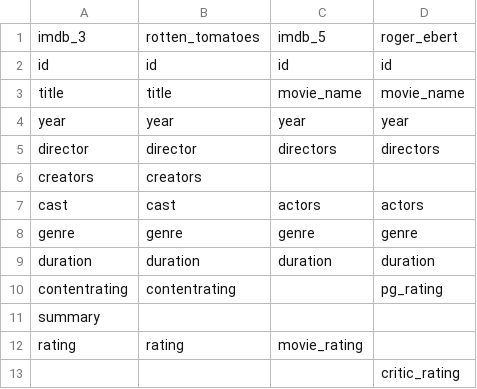
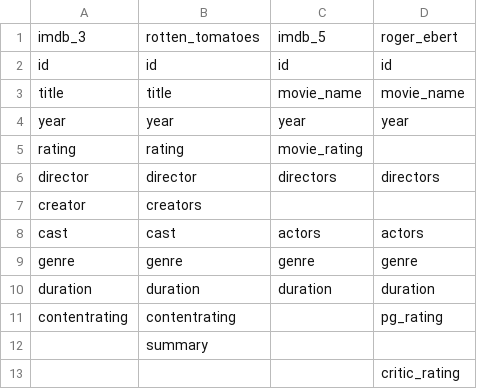
Before and after one commit to silviatommaso/BigData-Integration, a CSV file: schema_alignment/llm/global_schema.csv, drawn as a sheet.

```diff
--- a/schema_alignment/llm/global_schema.csv
+++ b/schema_alignment/llm/global_schema.csv
@@ -4,4 +4,5 @@ title,title,movie_name,movie_name
 year,year,year,year
+rating,rating,movie_rating,
 director,director,directors,directors
-creators,creators,,
+creator,creators,,
 cast,cast,actors,actors
@@ -10,4 +11,3 @@ duration,duration,duration,duration
 contentrating,contentrating,,pg_rating
-summary,,,
-rating,rating,movie_rating,
+,summary,,
 ,,,critic_rating
```
Also changed, not shown: 5 other files.
